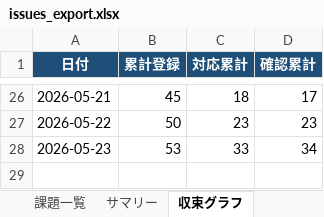
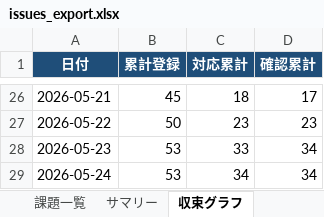
Before and after one commit to JJ1XGO/findsummits, an Excel workbook: mgmt/tracker/reports/issues_export.xlsx, sheet 収束グラフ, drawn as a sheet; only a part is shown, gaps mark what is left out; values as stored, in another font and other column widths than the file's, no borders; charts and pictures not drawn; the diff names each change by its address in the sheet, - before the commit and + after, or states it on an @@ line.

```diff
--- a/mgmt/tracker/reports/issues_export.xlsx (sheet 収束グラフ)
+++ b/mgmt/tracker/reports/issues_export.xlsx (sheet 収束グラフ)
+row 29: 2026-05-24 | 53 | 34 | 34
```
Also changed, not shown: sheet 課題一覧, sheet サマリー, charts or pictures, 5 other files.
